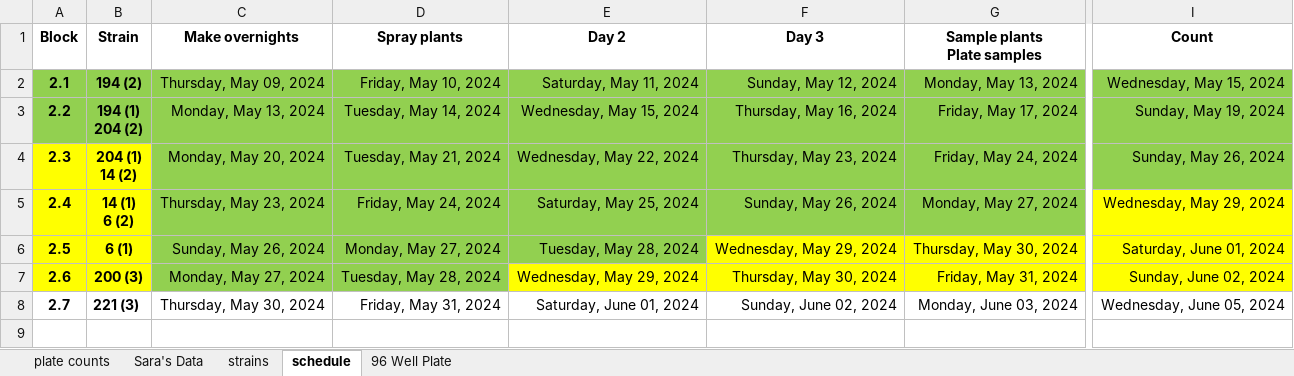
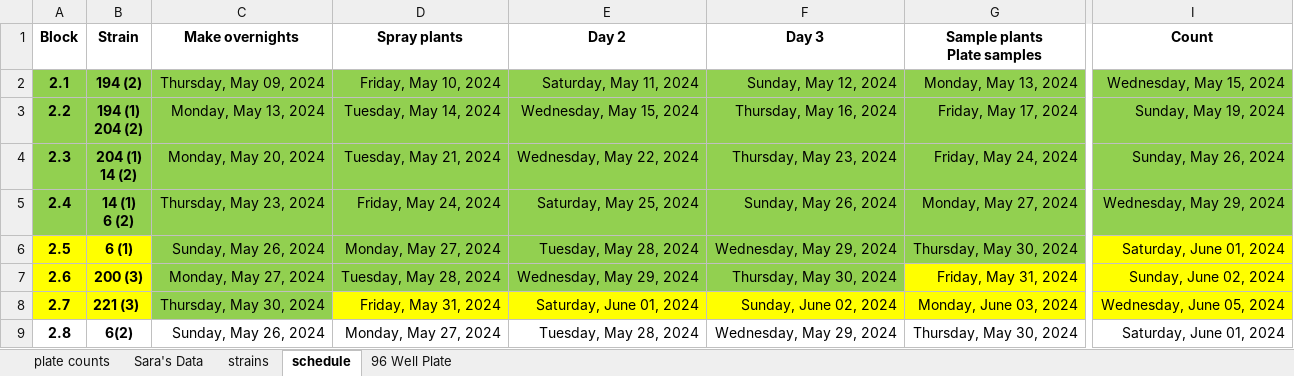
Before and after one commit to Hendry-Lab/pseud_epi_growth, an Excel workbook: pseud_epi_growth_2024summer.xlsx, sheet schedule, drawn as a sheet; only a part is shown, gaps mark what is left out; values as stored, in another font and other column widths than the file's, no borders; rows hold the shown columns only; the diff covers the shown part only; the diff names each change by its address in the sheet, - before the commit and + after, or states it on an @@ line.

```diff
--- a/pseud_epi_growth_2024summer.xlsx (sheet schedule)
+++ b/pseud_epi_growth_2024summer.xlsx (sheet schedule)
-A4:B5 fill: #FFFF00
+A4:B5 fill: #92D050
-I5 fill: #FFFF00
+I5 fill: #92D050
-F6:G6 fill: #FFFF00
+F6:G6 fill: #92D050
-E7:F7 fill: #FFFF00
+E7:F7 fill: #92D050
-A8:B8 fill: none
+A8:B8 fill: #FFFF00
-C8 fill: none
+C8 fill: #92D050
-D8:I8 fill: none
+D8:I8 fill: #FFFF00
+row 9: 2.8 | 6(2) | Sunday, May 26, 2024 | Monday, May 27, 2024 | Tuesday, May 28, 2024 | Wednesday, May 29, 2024 | Thursday, May 30, 2024 | Saturday, June 01, 2024
```
Also changed, not shown: cell formats elsewhere in this sheet, sheet plate counts, 1 other file.
